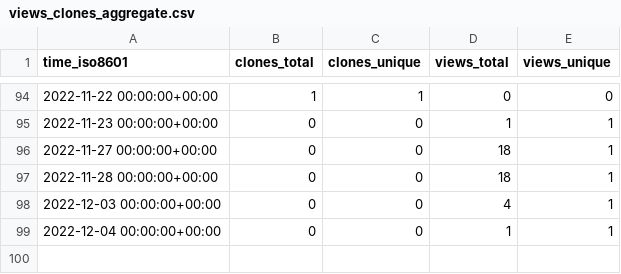
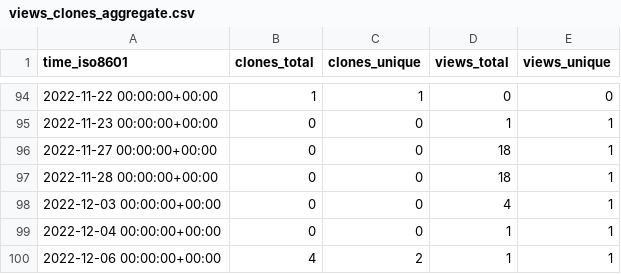
Before and after one commit to Infinity-Vault/infinity-vault-data-dump, a CSV file: Infinity-Vault/Programiranje-III/ghrs-data/views_clones_aggregate.csv, drawn as a sheet; only a part is shown, gaps mark what is left out.

```diff
--- a/Infinity-Vault/Programiranje-III/ghrs-data/views_clones_aggregate.csv
+++ b/Infinity-Vault/Programiranje-III/ghrs-data/views_clones_aggregate.csv
@@ -99 +99,2 @@ time_iso8601,clones_total,clones_unique,views_total,views_unique
 2022-12-04 00:00:00+00:00,0,0,1,1
+2022-12-06 00:00:00+00:00,4,2,1,1
```
Also changed, not shown: 1 other file.
